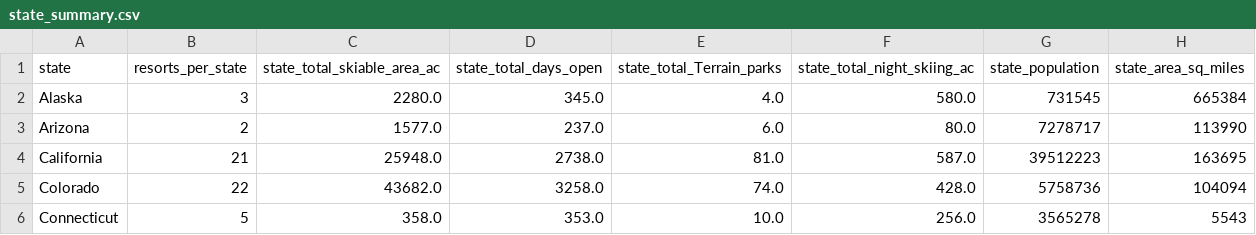
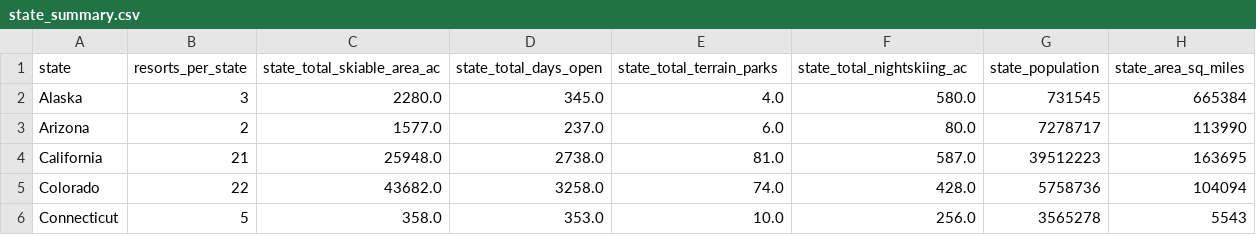
Before and after one commit to scosam/DataScienceGuidedCapstone, a CSV file: data/state_summary.csv, drawn as a sheet; only a part is shown.

Commit message:
found another column naming issue in part 2 and finished part 3.

```diff
--- a/data/state_summary.csv
+++ b/data/state_summary.csv
@@ -1,2 +1,2 @@
-state,resorts_per_state,state_total_skiable_area_ac,state_total_days_open,state_total_Terrain_parks,state_total_night_skiing_ac,state_population,state_area_sq_miles
+state,resorts_per_state,state_total_skiable_area_ac,state_total_days_open,state_total_terrain_parks,state_total_nightskiing_ac,state_population,state_area_sq_miles
 Alaska,3,2280.0,345.0,4.0,580.0,731545,665384
```
Also changed, not shown: 3 other files.
